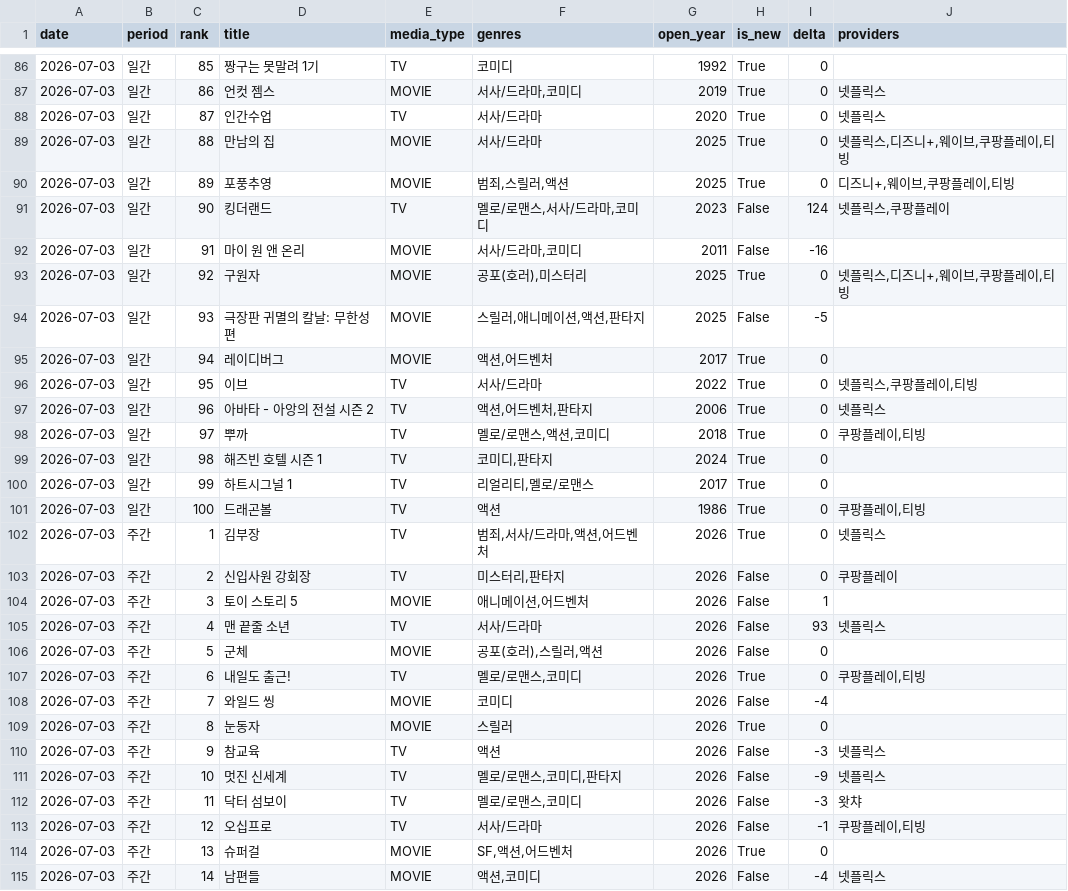
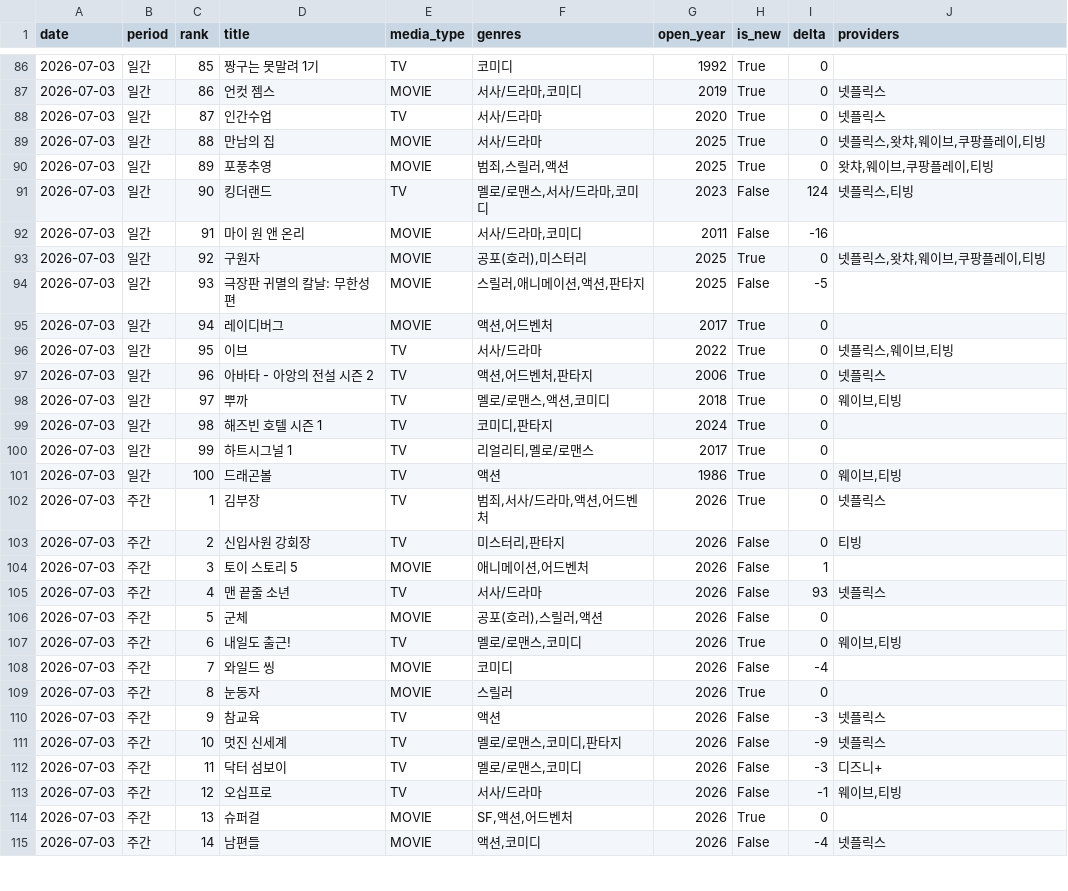
Before and after one commit to cig7624-art/kino-ranking, a CSV file: ranking_history.csv, drawn as a sheet; only a part is shown, gaps mark what is left out; the diff covers the shown part only.

```diff
--- a/ranking_history.csv
+++ b/ranking_history.csv
@@ -88,17 +88,17 @@
 2026-07-03,일간,87,인간수업,TV,서사/드라마,2020,True,0,넷플릭스
-2026-07-03,일간,88,만남의 집,MOVIE,서사/드라마,2025,True,0,"넷플릭스,디즈니+,웨이브,쿠팡플레이,티빙"
-2026-07-03,일간,89,포풍추영,MOVIE,"범죄,스릴러,액션",2025,True,0,"디즈니+,웨이브,쿠팡플레이,티빙"
-2026-07-03,일간,90,킹더랜드,TV,"멜로/로맨스,서사/드라마,코미디",2023,False,124,"넷플릭스,쿠팡플레이"
+2026-07-03,일간,88,만남의 집,MOVIE,서사/드라마,2025,True,0,"넷플릭스,왓챠,웨이브,쿠팡플레이,티빙"
+2026-07-03,일간,89,포풍추영,MOVIE,"범죄,스릴러,액션",2025,True,0,"왓챠,웨이브,쿠팡플레이,티빙"
+2026-07-03,일간,90,킹더랜드,TV,"멜로/로맨스,서사/드라마,코미디",2023,False,124,"넷플릭스,티빙"
 2026-07-03,일간,91,마이 원 앤 온리,MOVIE,"서사/드라마,코미디",2011,False,-16,
-2026-07-03,일간,92,구원자,MOVIE,"공포(호러),미스터리",2025,True,0,"넷플릭스,디즈니+,웨이브,쿠팡플레이,티빙"
+2026-07-03,일간,92,구원자,MOVIE,"공포(호러),미스터리",2025,True,0,"넷플릭스,왓챠,웨이브,쿠팡플레이,티빙"
 2026-07-03,일간,93,극장판 귀멸의 칼날: 무한성편,MOVIE,"스릴러,애니메이션,액션,판타지",2025,False,-5,
 2026-07-03,일간,94,레이디버그,MOVIE,"액션,어드벤처",2017,True,0,
-2026-07-03,일간,95,이브,TV,서사/드라마,2022,True,0,"넷플릭스,쿠팡플레이,티빙"
+2026-07-03,일간,95,이브,TV,서사/드라마,2022,True,0,"넷플릭스,웨이브,티빙"
 2026-07-03,일간,96,아바타 - 아앙의 전설 시즌 2,TV,"액션,어드벤처,판타지",2006,True,0,넷플릭스
-2026-07-03,일간,97,뿌까,TV,"멜로/로맨스,액션,코미디",2018,True,0,"쿠팡플레이,티빙"
+2026-07-03,일간,97,뿌까,TV,"멜로/로맨스,액션,코미디",2018,True,0,"웨이브,티빙"
 2026-07-03,일간,98,해즈빈 호텔 시즌 1,TV,"코미디,판타지",2024,True,0,
 2026-07-03,일간,99,하트시그널 1,TV,"리얼리티,멜로/로맨스",2017,True,0,
-2026-07-03,일간,100,드래곤볼,TV,액션,1986,True,0,"쿠팡플레이,티빙"
+2026-07-03,일간,100,드래곤볼,TV,액션,1986,True,0,"웨이브,티빙"
 2026-07-03,주간,1,김부장,TV,"범죄,서사/드라마,액션,어드벤처",2026,True,0,넷플릭스
-2026-07-03,주간,2,신입사원 강회장,TV,"미스터리,판타지",2026,False,0,쿠팡플레이
+2026-07-03,주간,2,신입사원 강회장,TV,"미스터리,판타지",2026,False,0,티빙
 2026-07-03,주간,3,토이 스토리 5,MOVIE,"애니메이션,어드벤처",2026,False,1,
@@ -106,3 +106,3 @@
 2026-07-03,주간,5,군체,MOVIE,"공포(호러),스릴러,액션",2026,False,0,
-2026-07-03,주간,6,내일도 출근!,TV,"멜로/로맨스,코미디",2026,True,0,"쿠팡플레이,티빙"
+2026-07-03,주간,6,내일도 출근!,TV,"멜로/로맨스,코미디",2026,True,0,"웨이브,티빙"
 2026-07-03,주간,7,와일드 씽,MOVIE,코미디,2026,False,-4,
@@ -111,4 +111,4 @@
 2026-07-03,주간,10,멋진 신세계,TV,"멜로/로맨스,코미디,판타지",2026,False,-9,넷플릭스
-2026-07-03,주간,11,닥터 섬보이,TV,"멜로/로맨스,코미디",2026,False,-3,왓챠
-2026-07-03,주간,12,오십프로,TV,서사/드라마,2026,False,-1,"쿠팡플레이,티빙"
+2026-07-03,주간,11,닥터 섬보이,TV,"멜로/로맨스,코미디",2026,False,-3,디즈니+
+2026-07-03,주간,12,오십프로,TV,서사/드라마,2026,False,-1,"웨이브,티빙"
 2026-07-03,주간,13,슈퍼걸,MOVIE,"SF,액션,어드벤처",2026,True,0,
```
Also changed, not shown: 163 edited cells elsewhere in this file, debug_provider_ids.csv.
